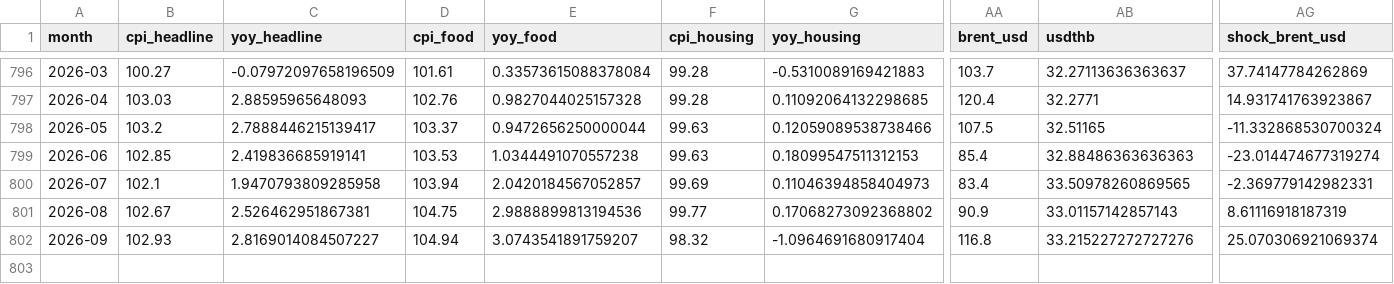
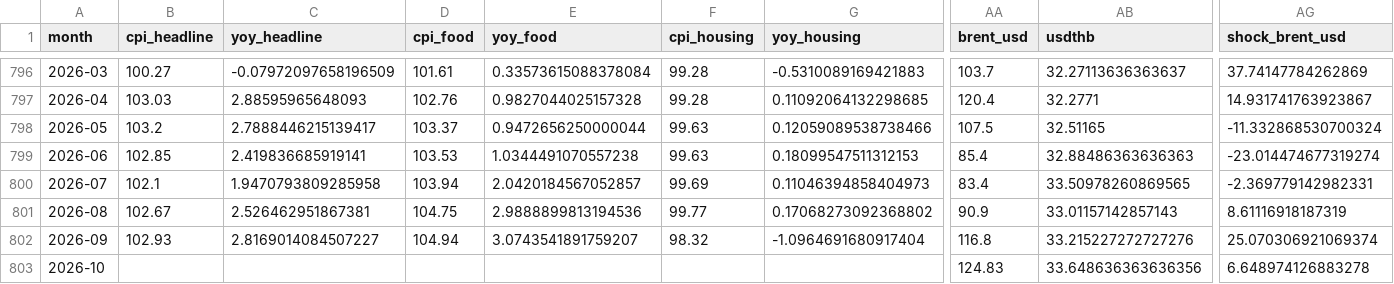
Before and after one commit to Allisterh/thai-inflation-oil-shock-model, a CSV file: results/model_dataset_monthly.csv, drawn as a sheet; only a part is shown, gaps mark what is left out; rows hold the shown columns only; the diff names each change by its address in the sheet, - before the commit and + after, or states it on an @@ line.

```diff
--- a/results/model_dataset_monthly.csv
+++ b/results/model_dataset_monthly.csv
+row 803: 2026-10 |  |  |  |  |  |  | 124.83 | 33.648636363636356 | 6.648974126883278
```
Also changed, not shown: data/cache/eppo_price_structure_history.csv, 6 other files.
